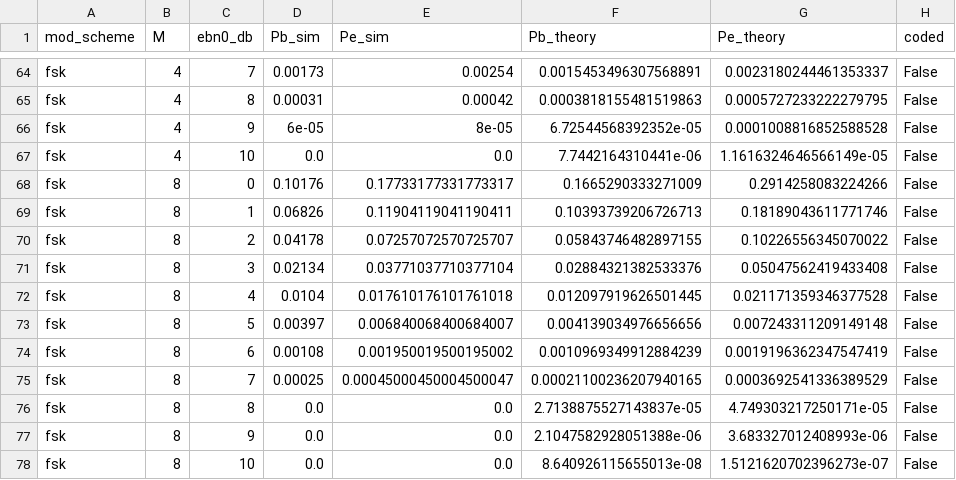
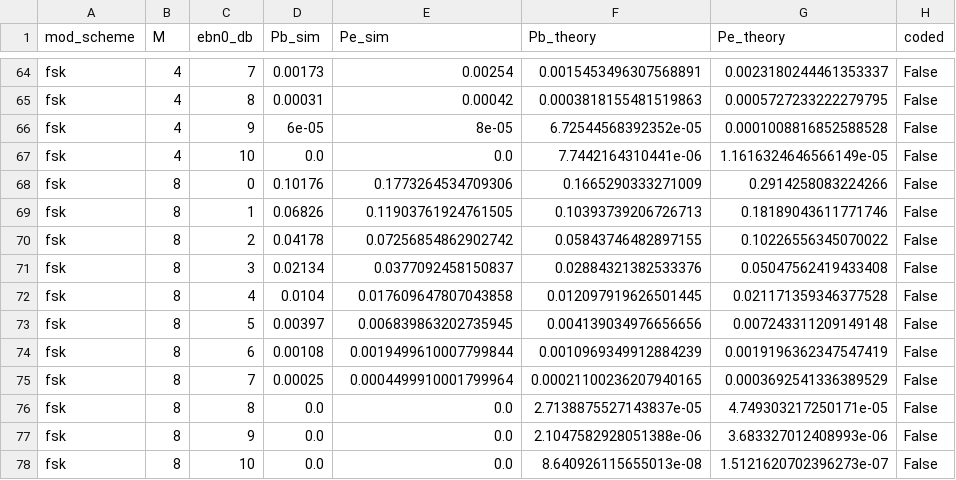
Before and after one commit to JuanBiancuzzo/TPs-TCD, a CSV file: data/analysis/analysis_results.csv, drawn as a sheet; only a part is shown, gaps mark what is left out; the diff covers the shown part only.

```diff
--- a/data/analysis/analysis_results.csv
+++ b/data/analysis/analysis_results.csv
@@ -67,10 +67,10 @@ fsk,4,9,6e-05,8e-05,6.72544568392352e-05,0.0001008816852588528,False
 fsk,4,10,0.0,0.0,7.7442164310441e-06,1.1616324646566149e-05,False
-fsk,8,0,0.10176,0.17733177331773317,0.1665290333271009,0.2914258083224266,False
-fsk,8,1,0.06826,0.11904119041190411,0.10393739206726713,0.18189043611771746,False
-fsk,8,2,0.04178,0.07257072570725707,0.05843746482897155,0.10226556345070022,False
-fsk,8,3,0.02134,0.03771037710377104,0.02884321382533376,0.05047562419433408,False
-fsk,8,4,0.0104,0.017610176101761018,0.012097919626501445,0.021171359346377528,False
-fsk,8,5,0.00397,0.006840068400684007,0.004139034976656656,0.007243311209149148,False
-fsk,8,6,0.00108,0.001950019500195002,0.0010969349912884239,0.0019196362347547419,False
-fsk,8,7,0.00025,0.00045000450004500047,0.00021100236207940165,0.0003692541336389529,False
+fsk,8,0,0.10176,0.1773264534709306,0.1665290333271009,0.2914258083224266,False
+fsk,8,1,0.06826,0.11903761924761505,0.10393739206726713,0.18189043611771746,False
+fsk,8,2,0.04178,0.07256854862902742,0.05843746482897155,0.10226556345070022,False
+fsk,8,3,0.02134,0.0377092458150837,0.02884321382533376,0.05047562419433408,False
+fsk,8,4,0.0104,0.017609647807043858,0.012097919626501445,0.021171359346377528,False
+fsk,8,5,0.00397,0.006839863202735945,0.004139034976656656,0.007243311209149148,False
+fsk,8,6,0.00108,0.0019499610007799844,0.0010969349912884239,0.0019196362347547419,False
+fsk,8,7,0.00025,0.0004499910001799964,0.00021100236207940165,0.0003692541336389529,False
 fsk,8,8,0.0,0.0,2.7138875527143837e-05,4.749303217250171e-05,False
```
Also changed, not shown: 22 edited cells elsewhere in this file, data/output/run1_tabla_huffman.csv, 9 other files.
